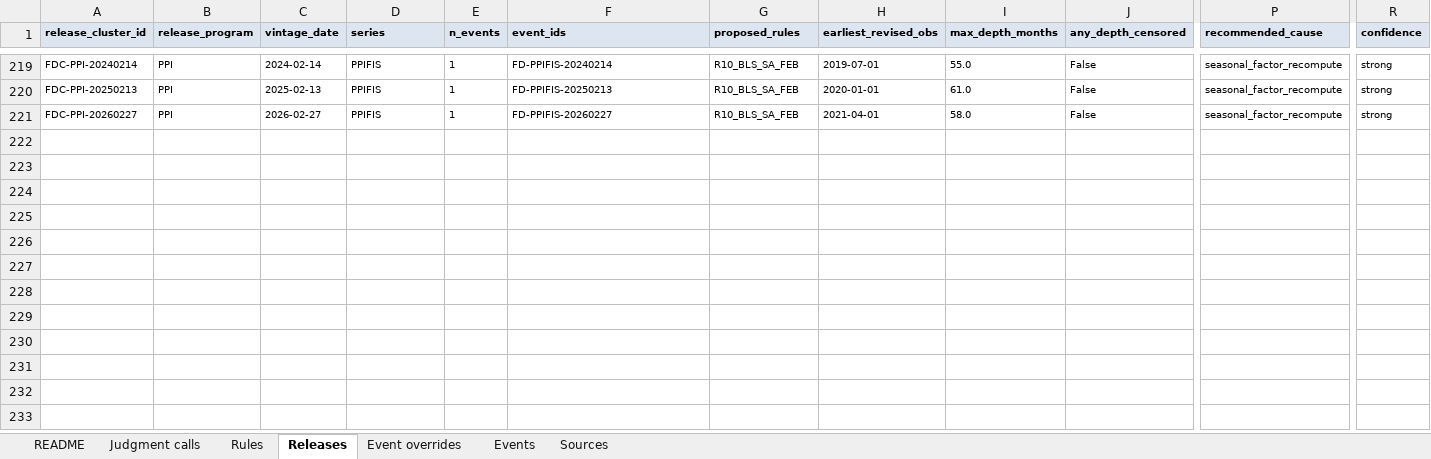
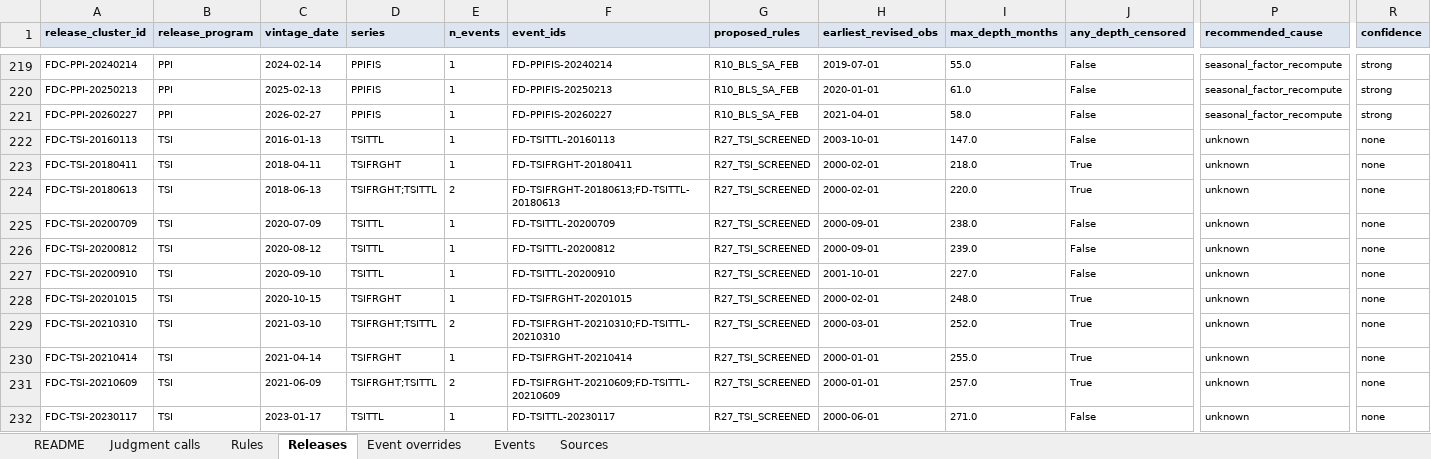
Before and after one commit to TosinClement/feddrift, an Excel workbook: labels/review/FedDrift_label_review.xlsx, sheet Releases, drawn as a sheet; only a part is shown, gaps mark what is left out; values as stored, in another font and other column widths than the file's, no borders; rows hold the shown columns only; the diff names each change by its address in the sheet, - before the commit and + after, or states it on an @@ line.

```diff
--- a/labels/review/FedDrift_label_review.xlsx (sheet Releases)
+++ b/labels/review/FedDrift_label_review.xlsx (sheet Releases)
+row 222: FDC-TSI-20160113 | TSI | 2016-01-13 | TSITTL | 1 | FD-TSITTL-20160113 | R27_TSI_SCREENED | 2003-10-01 | 147.0 | False | unknown | none
+row 223: FDC-TSI-20180411 | TSI | 2018-04-11 | TSIFRGHT | 1 | FD-TSIFRGHT-20180411 | R27_TSI_SCREENED | 2000-02-01 | 218.0 | True | unknown | none
+row 224: FDC-TSI-20180613 | TSI | 2018-06-13 | TSIFRGHT;TSITTL | 2 | FD-TSIFRGHT-20180613;FD-TSITTL-20180613 | R27_TSI_SCREENED | 2000-02-01 | 220.0 | True | unknown | none
+row 225: FDC-TSI-20200709 | TSI | 2020-07-09 | TSITTL | 1 | FD-TSITTL-20200709 | R27_TSI_SCREENED | 2000-09-01 | 238.0 | False | unknown | none
+row 226: FDC-TSI-20200812 | TSI | 2020-08-12 | TSITTL | 1 | FD-TSITTL-20200812 | R27_TSI_SCREENED | 2000-09-01 | 239.0 | False | unknown | none
+row 227: FDC-TSI-20200910 | TSI | 2020-09-10 | TSITTL | 1 | FD-TSITTL-20200910 | R27_TSI_SCREENED | 2001-10-01 | 227.0 | False | unknown | none
+row 228: FDC-TSI-20201015 | TSI | 2020-10-15 | TSIFRGHT | 1 | FD-TSIFRGHT-20201015 | R27_TSI_SCREENED | 2000-02-01 | 248.0 | True | unknown | none
+row 229: FDC-TSI-20210310 | TSI | 2021-03-10 | TSIFRGHT;TSITTL | 2 | FD-TSIFRGHT-20210310;FD-TSITTL-20210310 | R27_TSI_SCREENED | 2000-03-01 | 252.0 | True | unknown | none
+row 230: FDC-TSI-20210414 | TSI | 2021-04-14 | TSIFRGHT | 1 | FD-TSIFRGHT-20210414 | R27_TSI_SCREENED | 2000-01-01 | 255.0 | True | unknown | none
+row 231: FDC-TSI-20210609 | TSI | 2021-06-09 | TSIFRGHT;TSITTL | 2 | FD-TSIFRGHT-20210609;FD-TSITTL-20210609 | R27_TSI_SCREENED | 2000-01-01 | 257.0 | True | unknown | none
+row 232: FDC-TSI-20230117 | TSI | 2023-01-17 | TSITTL | 1 | FD-TSITTL-20230117 | R27_TSI_SCREENED | 2000-06-01 | 271.0 | False | unknown | none
```
Also changed, not shown: sheet Events, sheet Sources, sheet Rules, 29 other files.
